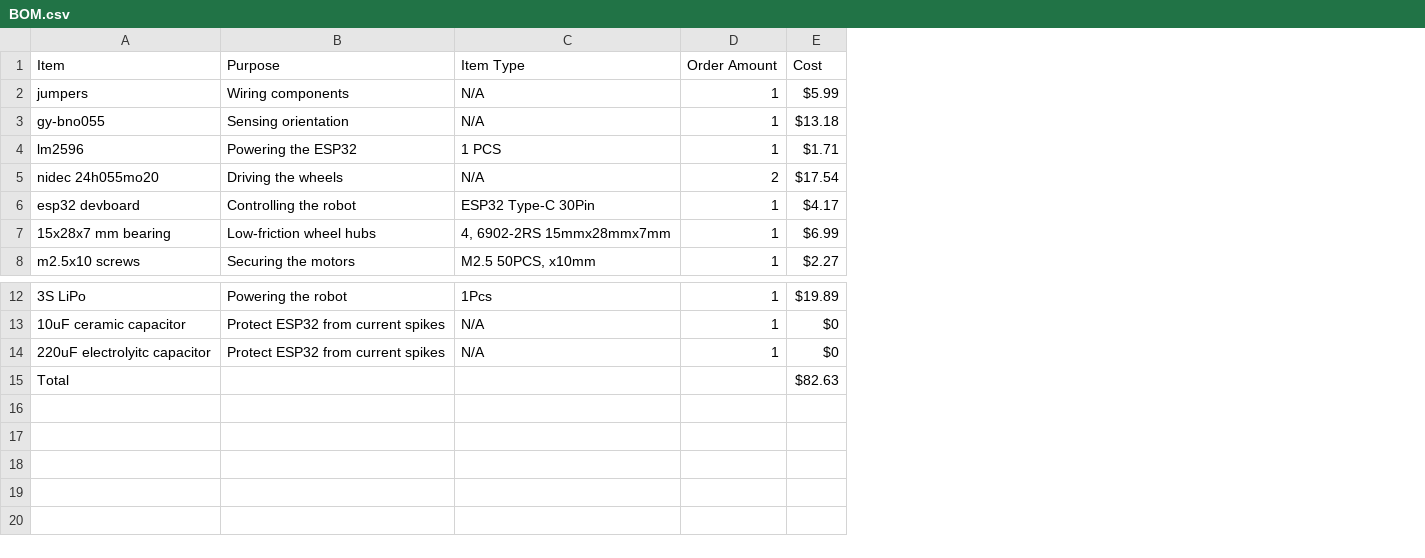
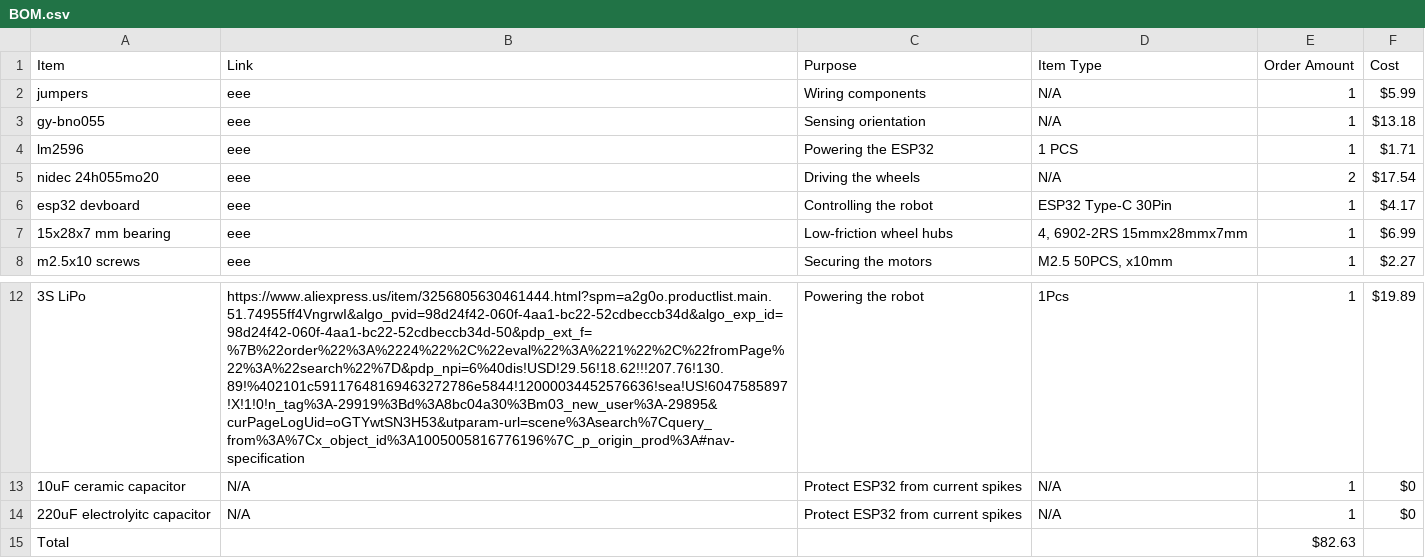
Before and after one commit to bodergob373/Mini-Bluetooth-Controlled-Balancing-Robot-Chassis, a CSV file: BOM.csv, drawn as a sheet; only a part is shown, gaps mark what is left out; addresses are those after the commit; the diff names each change by its address in the sheet, - before the commit and + after, or states it on an @@ line.

Commit message:
Update BOM.csv

```diff
--- a/BOM.csv
+++ b/BOM.csv
+column B (Link), rows 2-8: all eee; rows 12-14: https://www.aliexpress.us/item/3256805630461444.html?spm=a2g0o.productlist.main.51.74955ff4VngrwI&algo_pvid=98d24f42-060f-4aa1-bc22-52cdbeccb34d&algo_exp_id=98d24f42-060f-4aa1-bc22-52cdbeccb34d-50&pdp_ext_f=%7B%22order%22%3A%2224%22%2C%22eval%22%3A%221%22%2C%22fromPage%22%3A%22search%22%7D&pdp_npi=6%40dis!USD!29.56!18.62!!!207.76!130.89!%402101c59117648169463272786e5844!12000034452576636!sea!US!6047585897!X!1!0!n_tag%3A-29919%3Bd%3A8bc04a30%3Bm03_new_user%3A-29895&curPageLogUid=oGTYwtSN3H53&utparam-url=scene%3Asearch%7Cquery_from%3A%7Cx_object_id%3A1005005816776196%7C_p_origin_prod%3A#nav-specification | N/A | N/A
-E15 (Order Amount): (empty)
+E15 (Order Amount): $82.63
-F15 (Cost): $82.63
+F15 (Cost): (empty)
```
